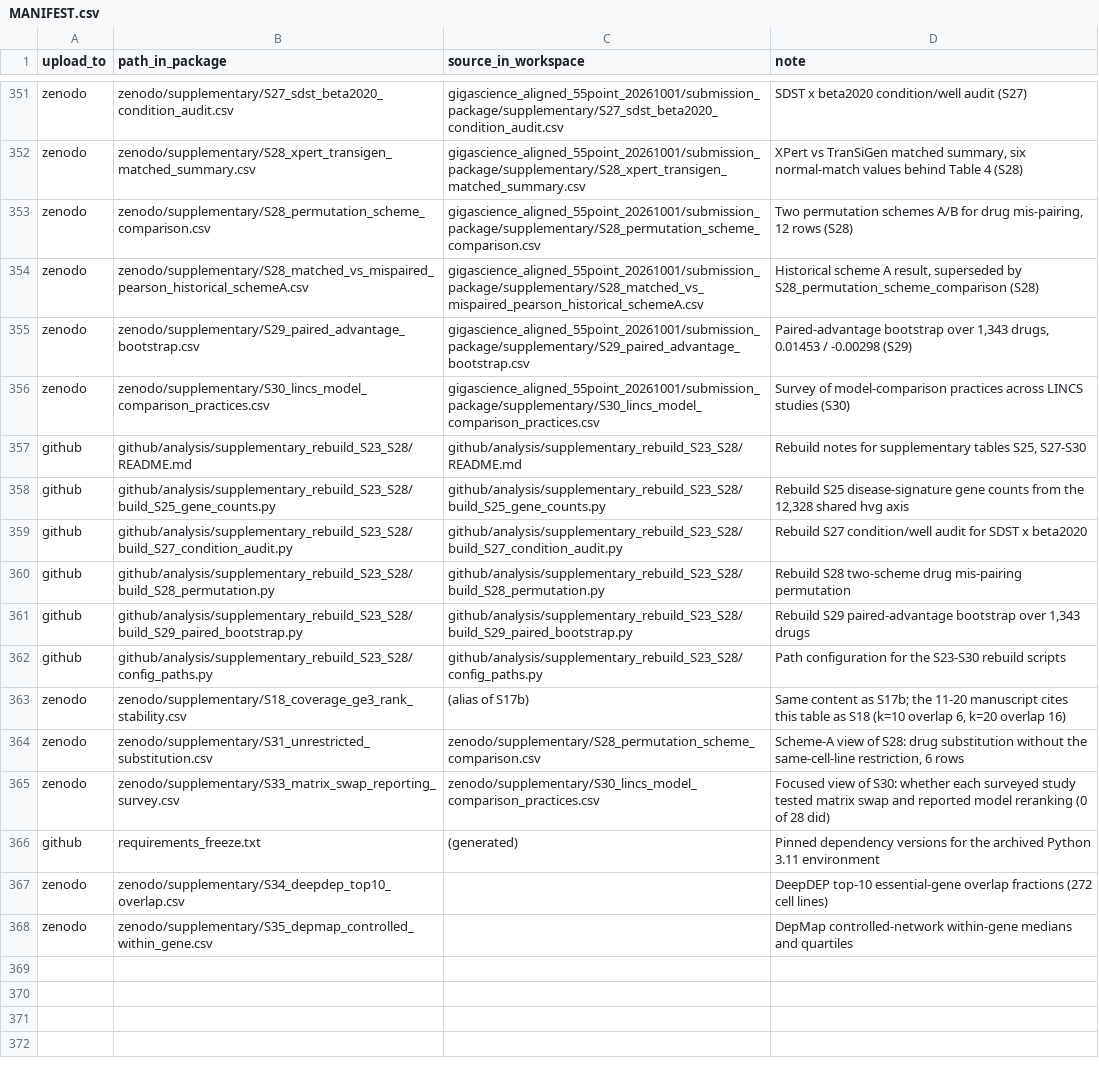
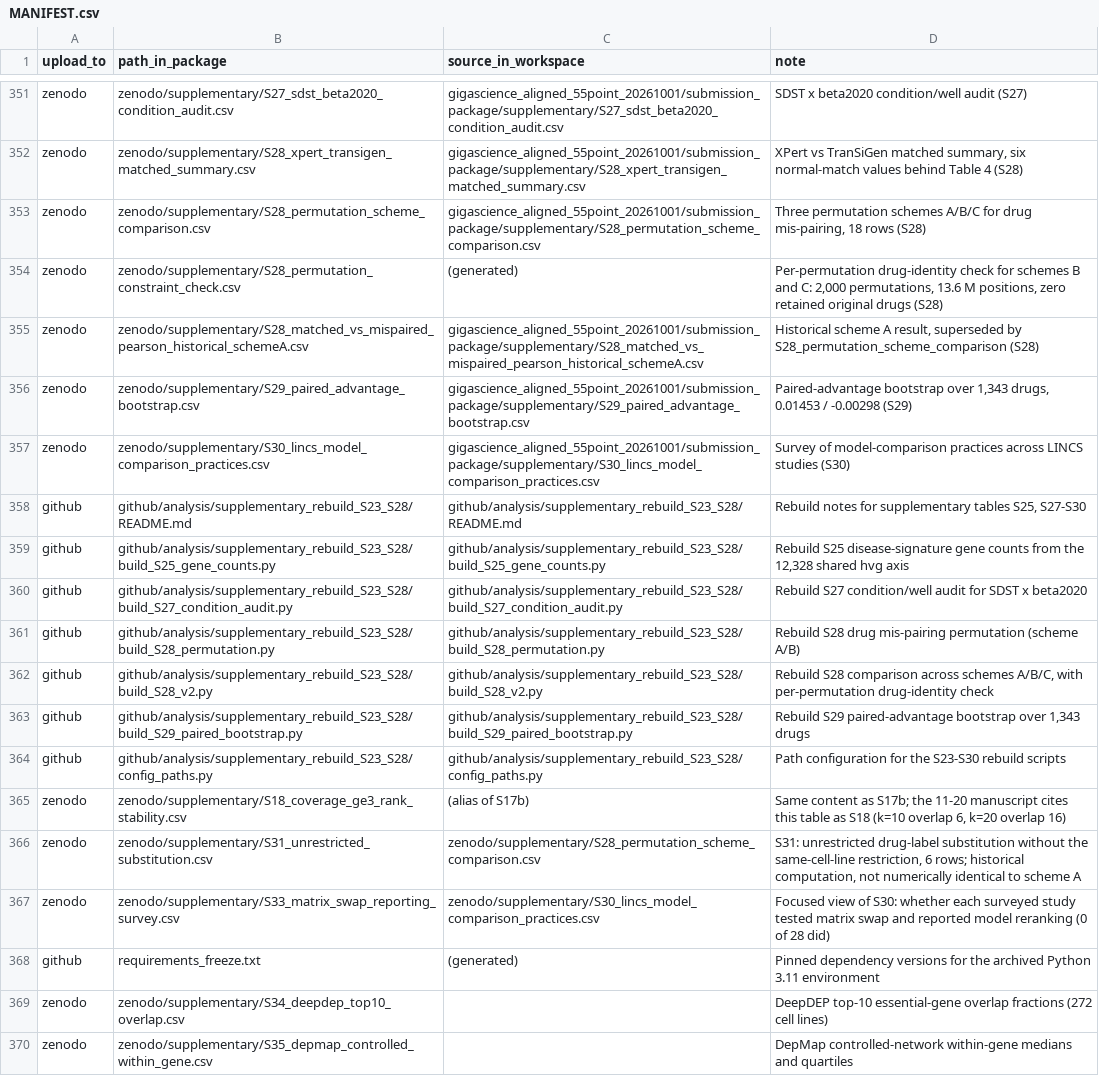
Before and after one commit to wkr112344/G2CP-virtual-cell, a CSV file: MANIFEST.csv, drawn as a sheet; only a part is shown, gaps mark what is left out.

Commit message:
Harden S28 drug-identity audit and document S31 version note
- build_S28_v2.py: every permutation in schemes B and C is audited position by
  position (no record keeps its original drug); a deterministic derangement
  replaces the silent identity fallback; S28_B overrides the replicate count.
- Regenerated all 18 rows with B=2000, byte-identical to the archived table,
  with 13.6M positions checked and zero violations.
- New detail file S28_permutation_constraint_check.csv records the audit.
- README/REPRODUCTION_MAP/MANIFEST: three schemes, C cited in the main text,
  S31 labelled as a historical unrestricted analysis.

```diff
--- a/MANIFEST.csv
+++ b/MANIFEST.csv
@@ -352,3 +352,4 @@ zenodo,zenodo/supplementary/S27_sdst_beta2020_condition_audit.csv,gigascience_al
 zenodo,zenodo/supplementary/S28_xpert_transigen_matched_summary.csv,gigascience_aligned_55point_20261001/submission_package/supplementary/S28_xpert_transigen_matched_summary.csv,"XPert vs TranSiGen matched summary, six normal-match values behind Table 4 (S28)"
-zenodo,zenodo/supplementary/S28_permutation_scheme_comparison.csv,gigascience_aligned_55point_20261001/submission_package/supplementary/S28_permutation_scheme_comparison.csv,"Two permutation schemes A/B for drug mis-pairing, 12 rows (S28)"
+zenodo,zenodo/supplementary/S28_permutation_scheme_comparison.csv,gigascience_aligned_55point_20261001/submission_package/supplementary/S28_permutation_scheme_comparison.csv,"Three permutation schemes A/B/C for drug mis-pairing, 18 rows (S28)"
+zenodo,zenodo/supplementary/S28_permutation_constraint_check.csv,(generated),"Per-permutation drug-identity check for schemes B and C: 2,000 permutations, 13.6 M positions, zero retained original drugs (S28)"
 zenodo,zenodo/supplementary/S28_matched_vs_mispaired_pearson_historical_schemeA.csv,gigascience_aligned_55point_20261001/submission_package/supplementary/S28_matched_vs_mispaired_pearson_historical_schemeA.csv,"Historical scheme A result, superseded by S28_permutation_scheme_comparison (S28)"
@@ -359,3 +360,4 @@ github,github/analysis/supplementary_rebuild_S23_S28/build_S25_gene_counts.py,gi
 github,github/analysis/supplementary_rebuild_S23_S28/build_S27_condition_audit.py,github/analysis/supplementary_rebuild_S23_S28/build_S27_condition_audit.py,Rebuild S27 condition/well audit for SDST x beta2020
-github,github/analysis/supplementary_rebuild_S23_S28/build_S28_permutation.py,github/analysis/supplementary_rebuild_S23_S28/build_S28_permutation.py,Rebuild S28 two-scheme drug mis-pairing permutation
+github,github/analysis/supplementary_rebuild_S23_S28/build_S28_permutation.py,github/analysis/supplementary_rebuild_S23_S28/build_S28_permutation.py,Rebuild S28 drug mis-pairing permutation (scheme A/B)
+github,github/analysis/supplementary_rebuild_S23_S28/build_S28_v2.py,github/analysis/supplementary_rebuild_S23_S28/build_S28_v2.py,"Rebuild S28 comparison across schemes A/B/C, with per-permutation drug-identity check"
 github,github/analysis/supplementary_rebuild_S23_S28/build_S29_paired_bootstrap.py,github/analysis/supplementary_rebuild_S23_S28/build_S29_paired_bootstrap.py,"Rebuild S29 paired-advantage bootstrap over 1,343 drugs"
@@ -363,3 +365,3 @@ github,github/analysis/supplementary_rebuild_S23_S28/config_paths.py,github/anal
 zenodo,zenodo/supplementary/S18_coverage_ge3_rank_stability.csv,(alias of S17b),"Same content as S17b; the 11-20 manuscript cites this table as S18 (k=10 overlap 6, k=20 overlap 16)"
-zenodo,zenodo/supplementary/S31_unrestricted_substitution.csv,zenodo/supplementary/S28_permutation_scheme_comparison.csv,"Scheme-A view of S28: drug substitution without the same-cell-line restriction, 6 rows"
+zenodo,zenodo/supplementary/S31_unrestricted_substitution.csv,zenodo/supplementary/S28_permutation_scheme_comparison.csv,"S31: unrestricted drug-label substitution without the same-cell-line restriction, 6 rows; historical computation, not numerically identical to scheme A"
 zenodo,zenodo/supplementary/S33_matrix_swap_reporting_survey.csv,zenodo/supplementary/S30_lincs_model_comparison_practices.csv,Focused view of S30: whether each surveyed study tested matrix swap and reported model reranking (0 of 28 did)
```
Also changed, not shown: 4 other files.
